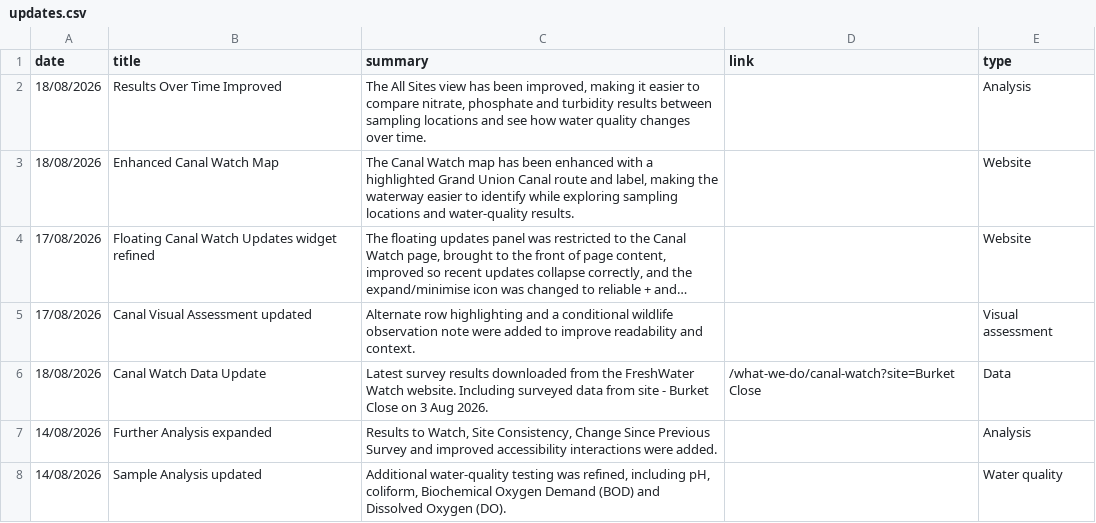
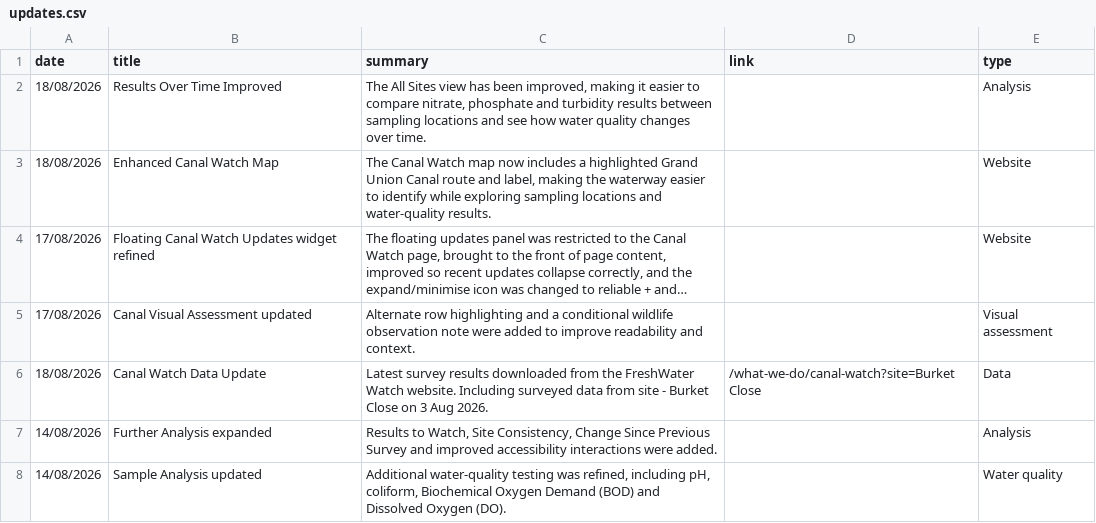
Before and after one commit to raylancashire/queens-park-canal-map, a CSV file: updates.csv, drawn as a sheet; only a part is shown; long unchanged cells end in …; the diff names each change by its address in the sheet, - before the commit and + after, or states it on an @@ line.

```diff
--- a/updates.csv
+++ b/updates.csv
-C3 (summary): …Watch map has been enhanced with a highlighted…
+C3 (summary): …Watch map now includes a highlighted…
```
Also changed, not shown: 1 other file.
